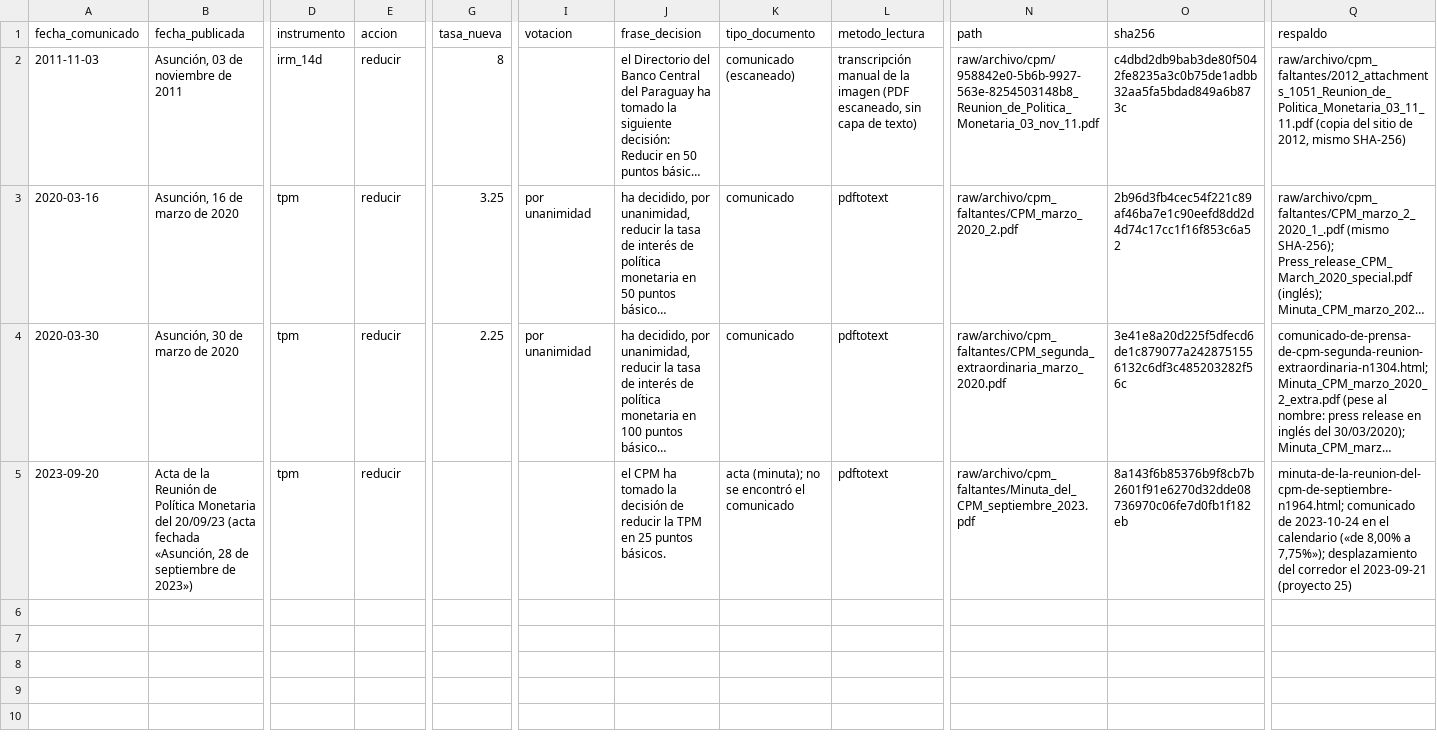
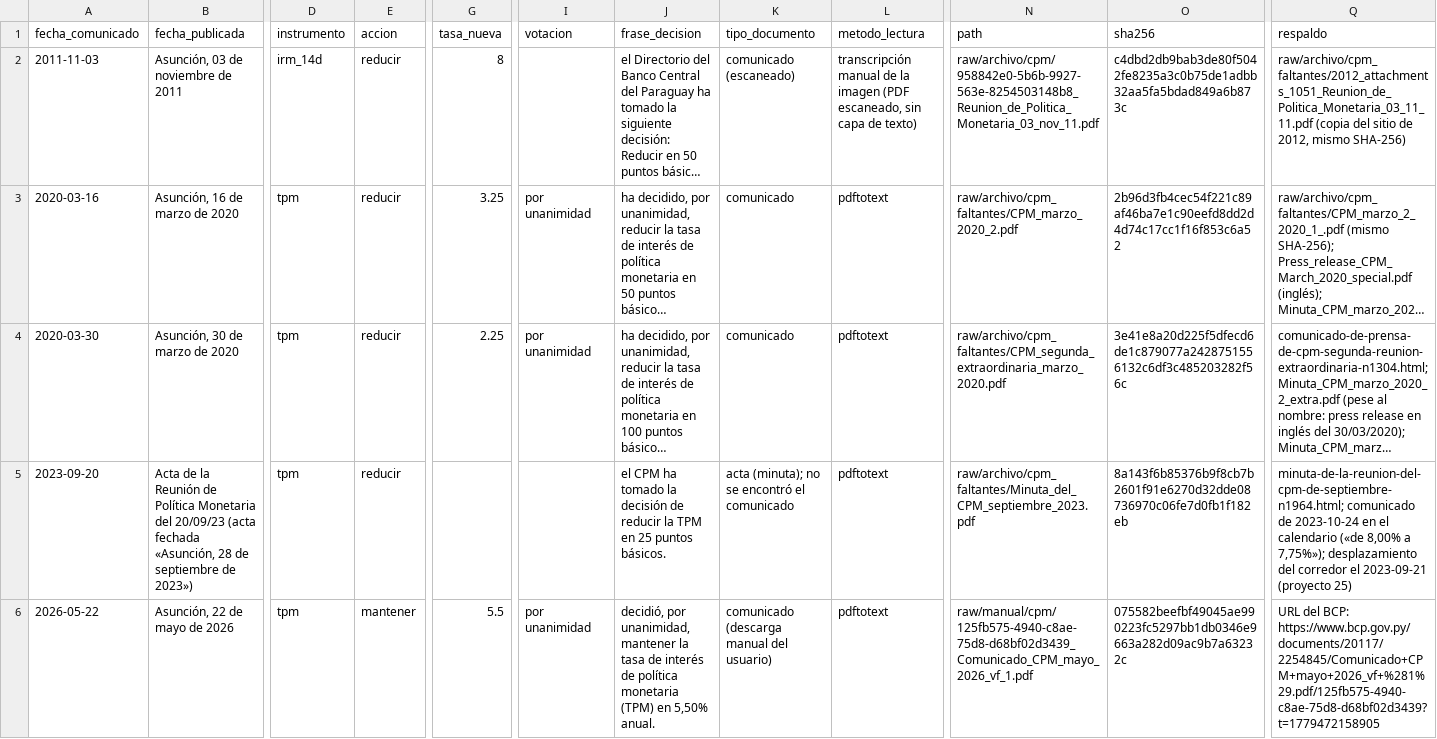
Before and after one commit to Juan-Gonzalez-M/Paraguay_Macro_Database, a CSV file: input/acquisition_candidates/web_brechas_2026-09-23/extraidos/cpm_decisiones_encontradas.csv, drawn as a sheet; only a part is shown, gaps mark what is left out; long unchanged cells end in …; rows hold the shown columns only; the diff covers the shown part only; the diff names each change by its address in the sheet, - before the commit and + after, or states it on an @@ line.

```diff
--- a/input/acquisition_candidates/web_brechas_2026-09-23/extraidos/cpm_decisiones_encontradas.csv
+++ b/input/acquisition_candidates/web_brechas_2026-09-23/extraidos/cpm_decisiones_encontradas.csv
+row 6: 2026-05-22 | Asunción, 22 de mayo de 2026 | tpm | mantener | 5.5 | por unanimidad | decidió, por unanimidad, mantener la tasa de interés de política monetaria (TPM) en 5,50% anual. | comunicado (descarga manual del usuario) | pdftotext | raw/manual/cpm/125fb575-4940-c8ae-75d8-d68bf02d3439_Comunicado_CPM_mayo_2026_vf_1.pdf | 075582beefbf49045ae990223fc5297bb1db0346e9663a282d09ac9b7a63232c | URL del BCP: https://www.bcp.gov.py/documents/20117/2254845/Comunicado+CPM+mayo+2026_vf+%281%29.pdf/125fb575-4940-c8ae-75d8-d68bf02d3439?t=1779472158905
```
Also changed, not shown: 2 added rows elsewhere in this file, input/acquisition_candidates/web_brechas_2026-09-23/inventory_archivo.csv, 10 other files.
